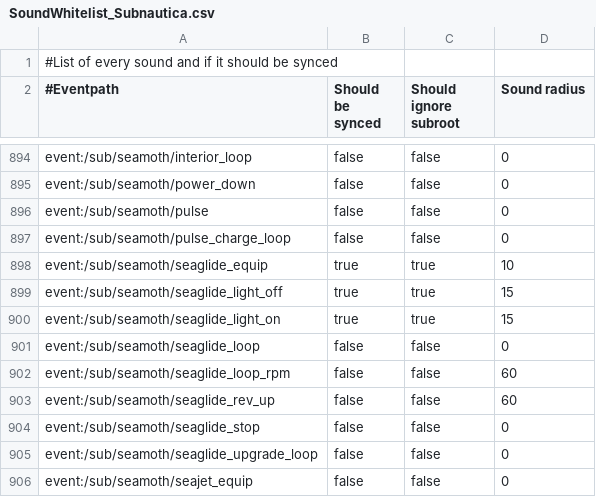
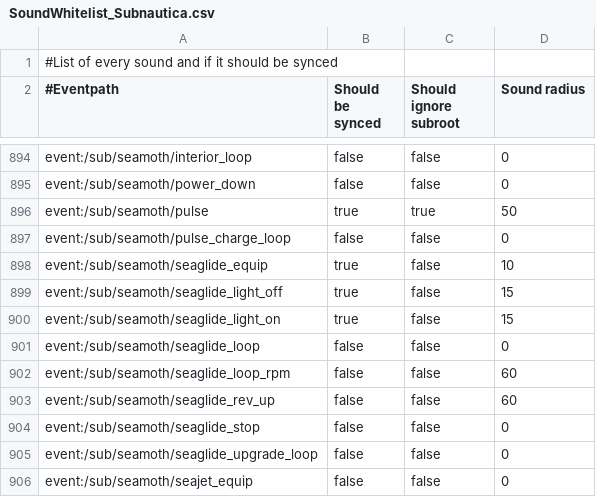
Before and after one commit to kevinCode9/Nitrox, a CSV file: Nitrox.Assets.Subnautica/Resources/SoundWhitelist_Subnautica.csv, drawn as a sheet; only a part is shown, gaps mark what is left out.

Commit message:
Sync seamoth electrical defense sound (#2467)

```diff
--- a/Nitrox.Assets.Subnautica/Resources/SoundWhitelist_Subnautica.csv
+++ b/Nitrox.Assets.Subnautica/Resources/SoundWhitelist_Subnautica.csv
@@ -895,7 +895,7 @@ event:/sub/seamoth/interior_loop;false;false;0
 event:/sub/seamoth/power_down;false;false;0
-event:/sub/seamoth/pulse;false;false;0
+event:/sub/seamoth/pulse;true;true;50
 event:/sub/seamoth/pulse_charge_loop;false;false;0
-event:/sub/seamoth/seaglide_equip;true;true;10
-event:/sub/seamoth/seaglide_light_off;true;true;15
-event:/sub/seamoth/seaglide_light_on;true;true;15
+event:/sub/seamoth/seaglide_equip;true;false;10
+event:/sub/seamoth/seaglide_light_off;true;false;15
+event:/sub/seamoth/seaglide_light_on;true;false;15
 event:/sub/seamoth/seaglide_loop;false;false;0
```
Also changed, not shown: 1 other file.
